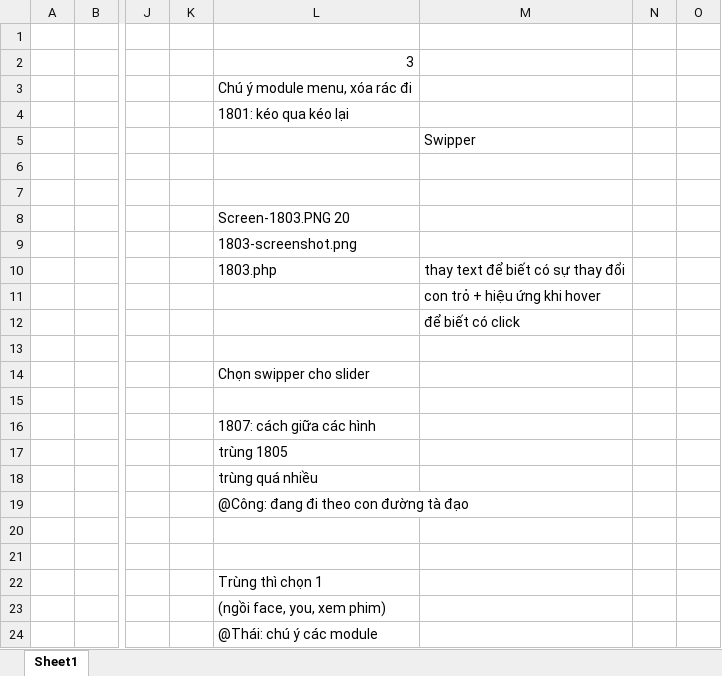
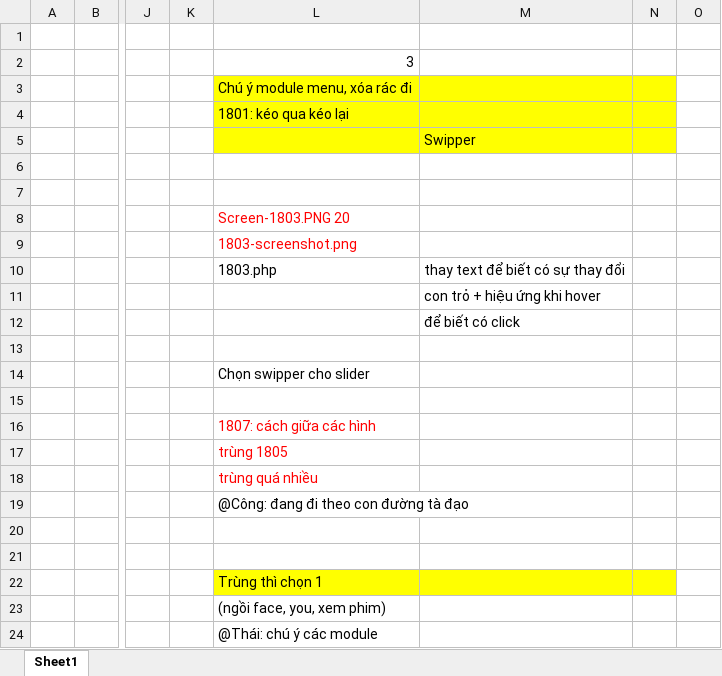
Before and after one commit to lecong290398/Research-Development-Web-2, an Excel workbook: readme.xlsx, sheet Sheet1, drawn as a sheet; only a part is shown, gaps mark what is left out; values as stored, in another font and other column widths than the file's, no borders; the diff names each change by its address in the sheet, - before the commit and + after, or states it on an @@ line.

Commit message:
fix

```diff
--- a/readme.xlsx (sheet Sheet1)
+++ b/readme.xlsx (sheet Sheet1)
-L3:N5 fill: none
+L3:N5 fill: #FFFF00
-L8:L9 text colour: black
+L8:L9 text colour: #FF0000
-L16:L18 text colour: black
+L16:L18 text colour: #FF0000
-L22:N22 fill: none
+L22:N22 fill: #FFFF00
```
